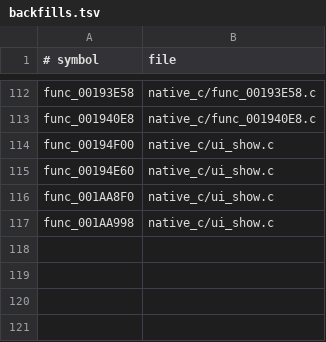
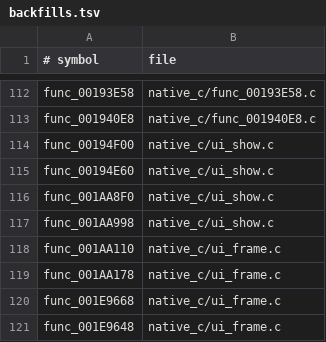
Before and after one commit to OpenThievius/OpenThievius, a TSV file: port/game/sly1-us/hand/backfills.tsv, drawn as a sheet; only a part is shown, gaps mark what is left out; the diff names each change by its address in the sheet, - before the commit and + after, or states it on an @@ line.

Commit message:
feat(port): dispatch native Sly UI frames

```diff
--- a/port/game/sly1-us/hand/backfills.tsv
+++ b/port/game/sly1-us/hand/backfills.tsv
+row 118: func_001AA110 | native_c/ui_frame.c
+row 119: func_001AA178 | native_c/ui_frame.c
+row 120: func_001E9668 | native_c/ui_frame.c
+row 121: func_001E9648 | native_c/ui_frame.c
```
Also changed, not shown: 2 other files.
